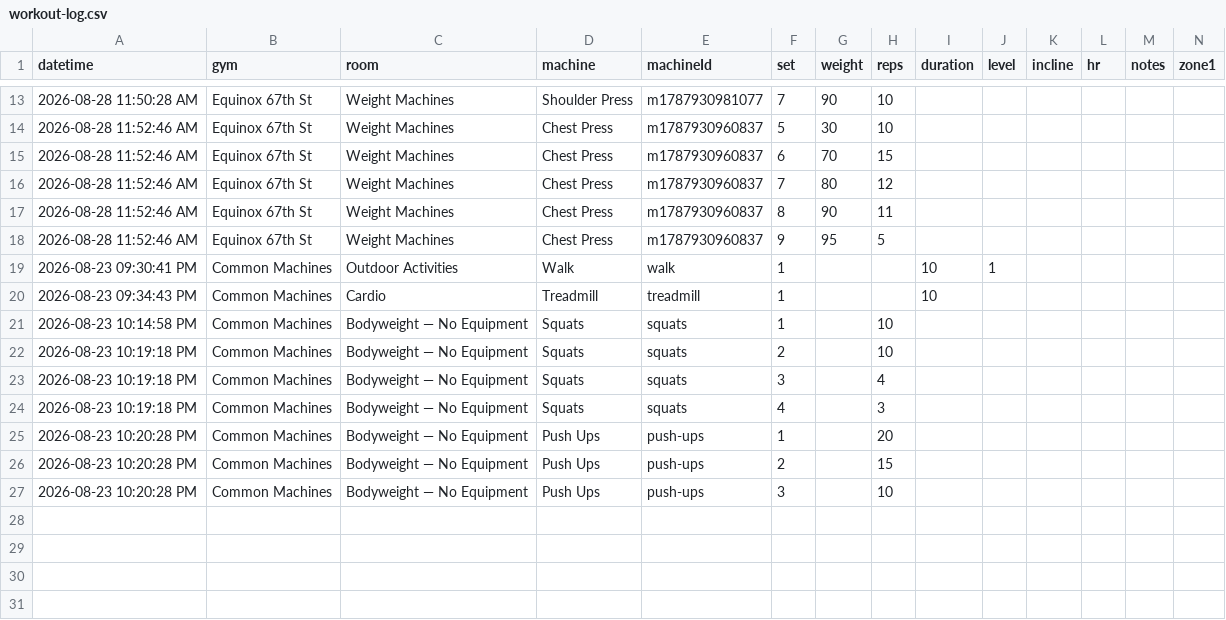
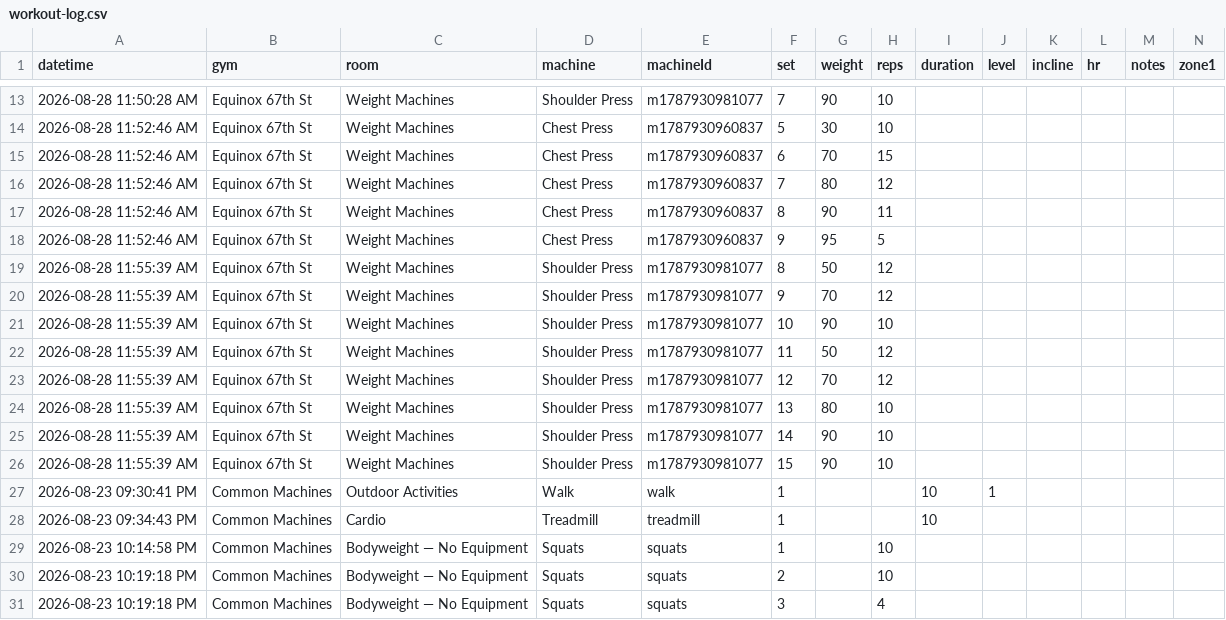
Before and after one commit to chromacole/logtrim, a CSV file: workout-log.csv, drawn as a sheet; only a part is shown, gaps mark what is left out; the shorter side is filled out with more unchanged rows; rows hold the shown columns only; the diff names each change by its address in the sheet, - before the commit and + after, or states it on an @@ line.

Commit message:
Update workout log CSV

```diff
--- a/workout-log.csv
+++ b/workout-log.csv
+row 19: 2026-08-28 11:55:39 AM | Equinox 67th St | Weight Machines | Shoulder Press | m1787930981077 | 8 | 50 | 12
+row 20: 2026-08-28 11:55:39 AM | Equinox 67th St | Weight Machines | Shoulder Press | m1787930981077 | 9 | 70 | 12
+row 21: 2026-08-28 11:55:39 AM | Equinox 67th St | Weight Machines | Shoulder Press | m1787930981077 | 10 | 90 | 10
+row 22: 2026-08-28 11:55:39 AM | Equinox 67th St | Weight Machines | Shoulder Press | m1787930981077 | 11 | 50 | 12
+row 23: 2026-08-28 11:55:39 AM | Equinox 67th St | Weight Machines | Shoulder Press | m1787930981077 | 12 | 70 | 12
+row 24: 2026-08-28 11:55:39 AM | Equinox 67th St | Weight Machines | Shoulder Press | m1787930981077 | 13 | 80 | 10
+row 25: 2026-08-28 11:55:39 AM | Equinox 67th St | Weight Machines | Shoulder Press | m1787930981077 | 14 | 90 | 10
+row 26: 2026-08-28 11:55:39 AM | Equinox 67th St | Weight Machines | Shoulder Press | m1787930981077 | 15 | 90 | 10
```
